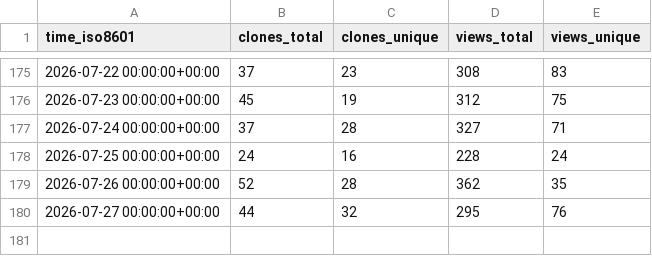
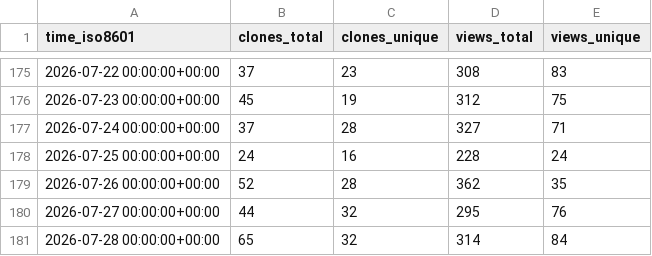
Before and after one commit to awslabs/fullstack-solution-template-for-agentcore, a CSV file: awslabs/fullstack-solution-template-for-agentcore/ghrs-data/views_clones_aggregate.csv, drawn as a sheet; only a part is shown, gaps mark what is left out.

```diff
--- a/awslabs/fullstack-solution-template-for-agentcore/ghrs-data/views_clones_aggregate.csv
+++ b/awslabs/fullstack-solution-template-for-agentcore/ghrs-data/views_clones_aggregate.csv
@@ -180 +180,2 @@ time_iso8601,clones_total,clones_unique,views_total,views_unique
 2026-07-27 00:00:00+00:00,44,32,295,76
+2026-07-28 00:00:00+00:00,65,32,314,84
```
Also changed, not shown: 1 other file.
